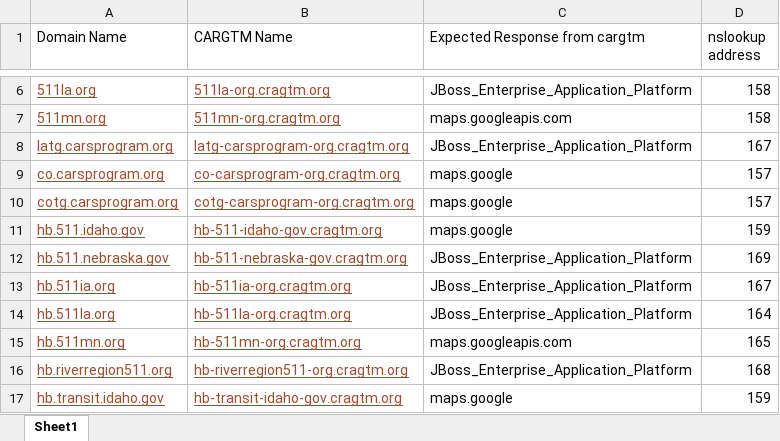
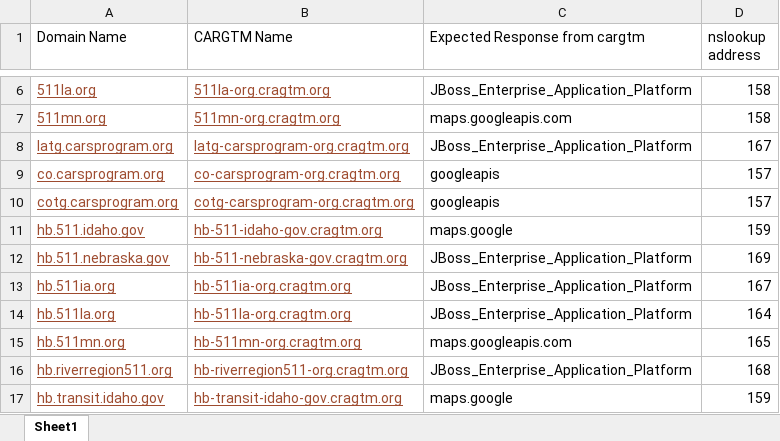
Before and after one commit to RyanJKavanaugh/dns, an Excel workbook: dns.xlsx, sheet Sheet1, drawn as a sheet; only a part is shown, gaps mark what is left out; values as stored, in another font and other column widths than the file's, no borders; the diff names each change by its address in the sheet, - before the commit and + after, or states it on an @@ line.

```diff
--- a/dns.xlsx (sheet Sheet1)
+++ b/dns.xlsx (sheet Sheet1)
-C9:C10 (Expected Response from cargtm): maps.google
+C9:C10 (Expected Response from cargtm): googleapis
```
Also changed, not shown: 1 other file.
